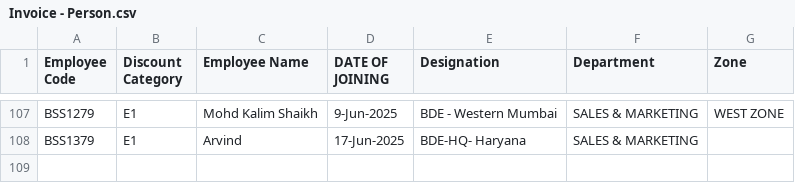
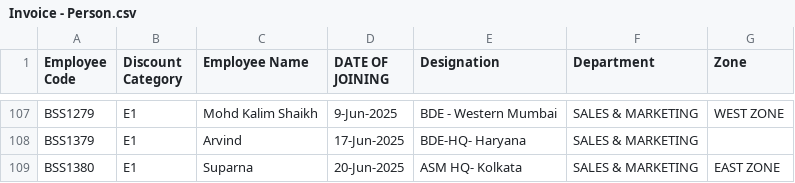
Before and after one commit to rigved-sarougi/Employee-Sale-Entry, a CSV file: Invoice - Person.csv, drawn as a sheet; only a part is shown, gaps mark what is left out; the diff names each change by its address in the sheet, - before the commit and + after, or states it on an @@ line.

Commit message:
Update Invoice - Person.csv

```diff
--- a/Invoice - Person.csv
+++ b/Invoice - Person.csv
+row 109: BSS1380 | E1 | Suparna | 20-Jun-2025 | ASM HQ- Kolkata | SALES & MARKETING | EAST ZONE
```
